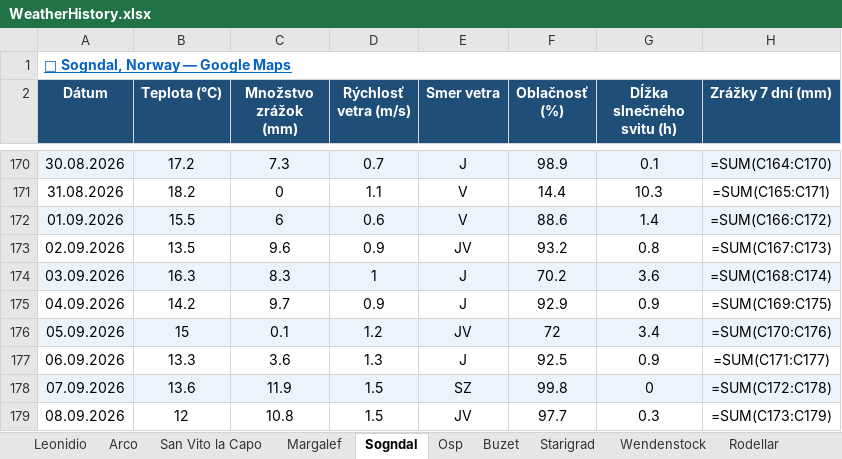
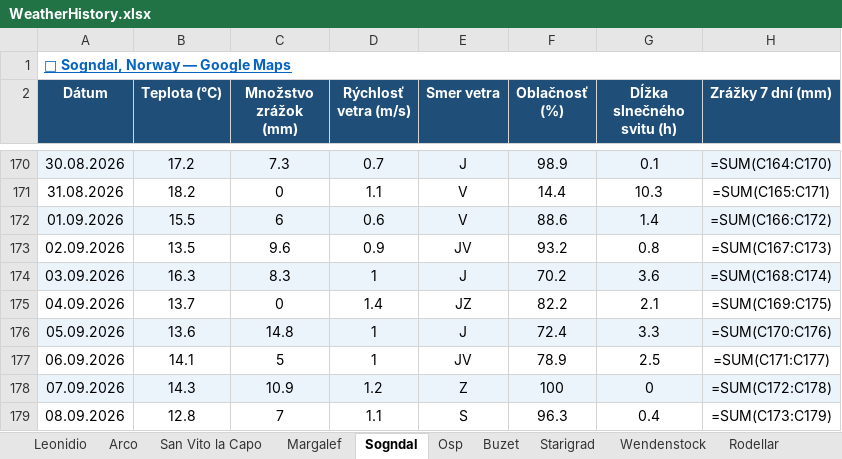
Before and after one commit to slavo1976/AgentWeather, an Excel workbook: WeatherHistory.xlsx, sheet Sogndal, drawn as a sheet; only a part is shown, gaps mark what is left out; values as stored, in another font and other column widths than the file's, no borders; formulas without a stored value are shown as written; the diff covers the shown part only; the diff names each change by its address in the sheet, - before the commit and + after, or states it on an @@ line.

```diff
--- a/WeatherHistory.xlsx (sheet Sogndal)
+++ b/WeatherHistory.xlsx (sheet Sogndal)
-B175 (Teplota (°C)): 14.2
+B175 (Teplota (°C)): 13.7
-C175 (Množstvo zrážok (mm)): 9.7
+C175 (Množstvo zrážok (mm)): 0
-D175 (Rýchlosť vetra (m/s)): 0.9
+D175 (Rýchlosť vetra (m/s)): 1.4
-E175 (Smer vetra): J
+E175 (Smer vetra): JZ
-F175 (Oblačnosť (%)): 92.9
+F175 (Oblačnosť (%)): 82.2
-G175 (Dĺžka slnečného svitu (h)): 0.9
+G175 (Dĺžka slnečného svitu (h)): 2.1
-B176 (Teplota (°C)): 15
+B176 (Teplota (°C)): 13.6
-C176 (Množstvo zrážok (mm)): 0.1
+C176 (Množstvo zrážok (mm)): 14.8
-D176 (Rýchlosť vetra (m/s)): 1.2
+D176 (Rýchlosť vetra (m/s)): 1
-E176 (Smer vetra): JV
+E176 (Smer vetra): J
-F176 (Oblačnosť (%)): 72
+F176 (Oblačnosť (%)): 72.4
-G176 (Dĺžka slnečného svitu (h)): 3.4
+G176 (Dĺžka slnečného svitu (h)): 3.3
-B177 (Teplota (°C)): 13.3
+B177 (Teplota (°C)): 14.1
-C177 (Množstvo zrážok (mm)): 3.6
+C177 (Množstvo zrážok (mm)): 5
-D177 (Rýchlosť vetra (m/s)): 1.3
+D177 (Rýchlosť vetra (m/s)): 1
-E177 (Smer vetra): J
+E177 (Smer vetra): JV
-F177 (Oblačnosť (%)): 92.5
+F177 (Oblačnosť (%)): 78.9
-G177 (Dĺžka slnečného svitu (h)): 0.9
+G177 (Dĺžka slnečného svitu (h)): 2.5
-B178 (Teplota (°C)): 13.6
+B178 (Teplota (°C)): 14.3
-C178 (Množstvo zrážok (mm)): 11.9
+C178 (Množstvo zrážok (mm)): 10.9
-D178 (Rýchlosť vetra (m/s)): 1.5
+D178 (Rýchlosť vetra (m/s)): 1.2
-E178 (Smer vetra): SZ
+E178 (Smer vetra): Z
-F178 (Oblačnosť (%)): 99.8
+F178 (Oblačnosť (%)): 100
-B179 (Teplota (°C)): 12
+B179 (Teplota (°C)): 12.8
-C179 (Množstvo zrážok (mm)): 10.8
+C179 (Množstvo zrážok (mm)): 7
-D179 (Rýchlosť vetra (m/s)): 1.5
+D179 (Rýchlosť vetra (m/s)): 1.1
-E179 (Smer vetra): JV
+E179 (Smer vetra): S
-F179 (Oblačnosť (%)): 97.7
+F179 (Oblačnosť (%)): 96.3
-G179 (Dĺžka slnečného svitu (h)): 0.3
+G179 (Dĺžka slnečného svitu (h)): 0.4
```
Also changed, not shown: 1 added row and 6 edited cells elsewhere in this sheet, sheet Adrspach, sheet Krpcovo, sheet Osp, sheet Finale Ligure, sheet Arco, sheet Zadiel, 13 more sheets.
